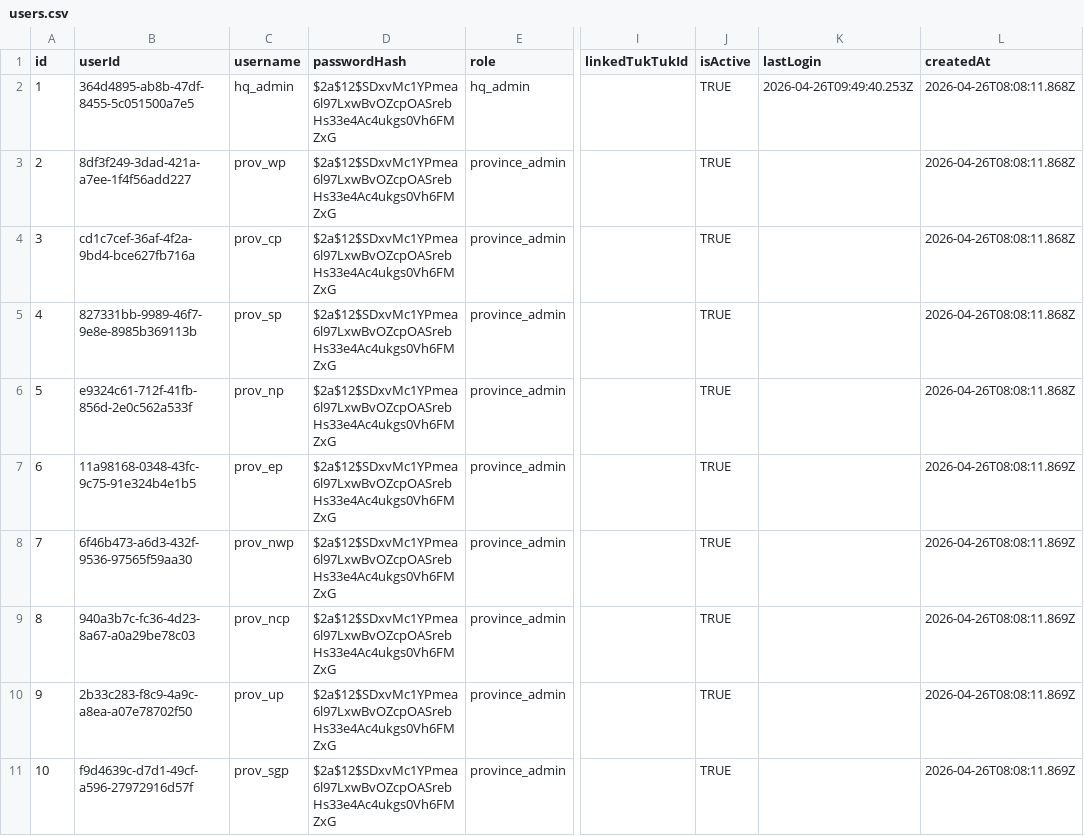
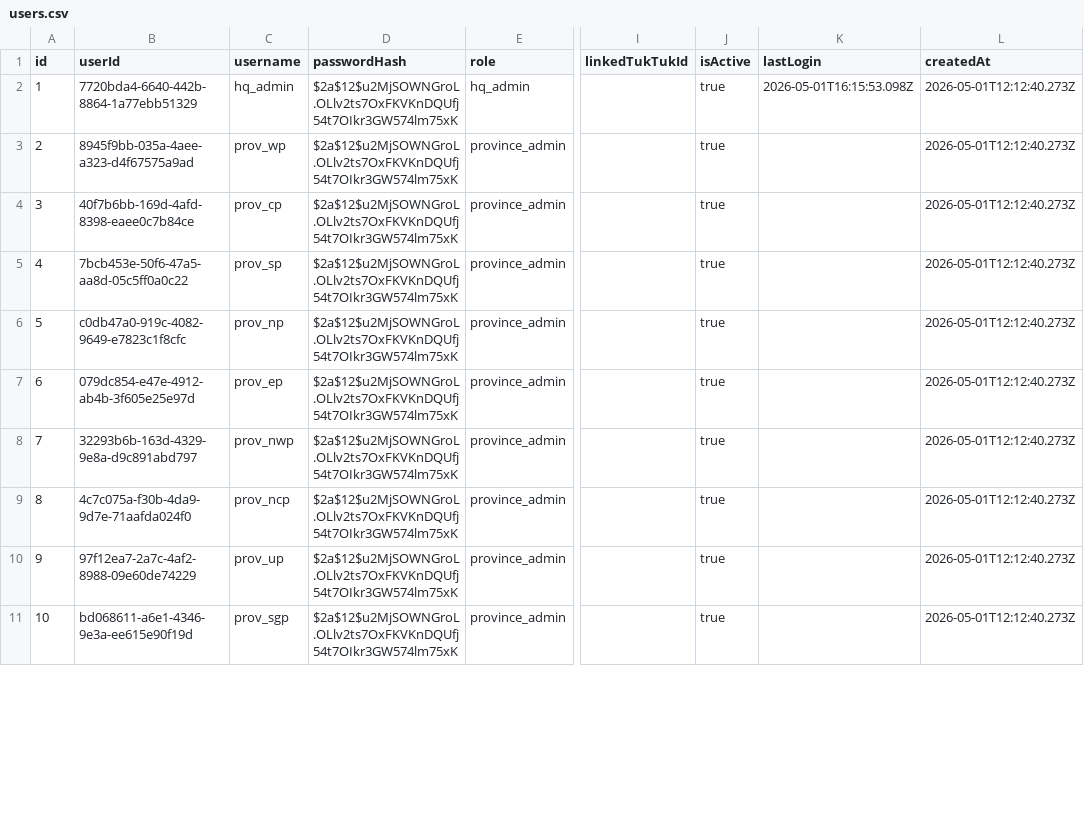
Before and after one commit to chamuditha01/WAD-CW-CHA, a CSV file: data/users.csv, drawn as a sheet; only a part is shown, gaps mark what is left out; the diff covers the shown part only; the diff names each change by its address in the sheet, - before the commit and + after, or states it on an @@ line.

```diff
--- a/data/users.csv
+++ b/data/users.csv
-B2 (userId): 364d4895-ab8b-47df-8455-5c051500a7e5
+B2 (userId): 7720bda4-6640-442b-8864-1a77ebb51329
-D2:D11 (passwordHash): $2a$12$SDxvMc1YPmea6l97LxwBvOZcpOASrebHs33e4Ac4ukgs0Vh6FMZxG
+D2:D11 (passwordHash): $2a$12$u2MjSOWNGroL.OLlv2ts7OxFKVKnDQUfj54t7OIkr3GW574lm75xK
-J2:J11 (isActive): TRUE
+J2:J11 (isActive): true
-K2 (lastLogin): 2026-04-26T09:49:40.253Z
+K2 (lastLogin): 2026-05-01T16:15:53.098Z
-L2:L6 (createdAt): 2026-04-26T08:08:11.868Z
+L2:L6 (createdAt): 2026-05-01T12:12:40.273Z
-B3 (userId): 8df3f249-3dad-421a-a7ee-1f4f56add227
+B3 (userId): 8945f9bb-035a-4aee-a323-d4f67575a9ad
-B4 (userId): cd1c7cef-36af-4f2a-9bd4-bce627fb716a
+B4 (userId): 40f7b6bb-169d-4afd-8398-eaee0c7b84ce
-B5 (userId): 827331bb-9989-46f7-9e8e-8985b369113b
+B5 (userId): 7bcb453e-50f6-47a5-aa8d-05c5ff0a0c22
-B6 (userId): e9324c61-712f-41fb-856d-2e0c562a533f
+B6 (userId): c0db47a0-919c-4082-9649-e7823c1f8cfc
-B7 (userId): 11a98168-0348-43fc-9c75-91e324b4e1b5
+B7 (userId): 079dc854-e47e-4912-ab4b-3f605e25e97d
-L7:L11 (createdAt): 2026-04-26T08:08:11.869Z
+L7:L11 (createdAt): 2026-05-01T12:12:40.273Z
-B8 (userId): 6f46b473-a6d3-432f-9536-97565f59aa30
+B8 (userId): 32293b6b-163d-4329-9e8a-d9c891abd797
-B9 (userId): 940a3b7c-fc36-4d23-8a67-a0a29be78c03
+B9 (userId): 4c7c075a-f30b-4da9-9d7e-71aafda024f0
-B10 (userId): 2b33c283-f8c9-4a9c-a8ea-a07e78702f50
+B10 (userId): 97f12ea7-2a7c-4af2-8988-09e60de74229
-B11 (userId): f9d4639c-d7d1-49cf-a596-27972916d57f
+B11 (userId): bd068611-a6e1-4346-9e3a-ee615e90f19d
```
Also changed, not shown: 104 edited cells elsewhere in this file, data/police_stations.csv, data/tuk_tuks.csv.
